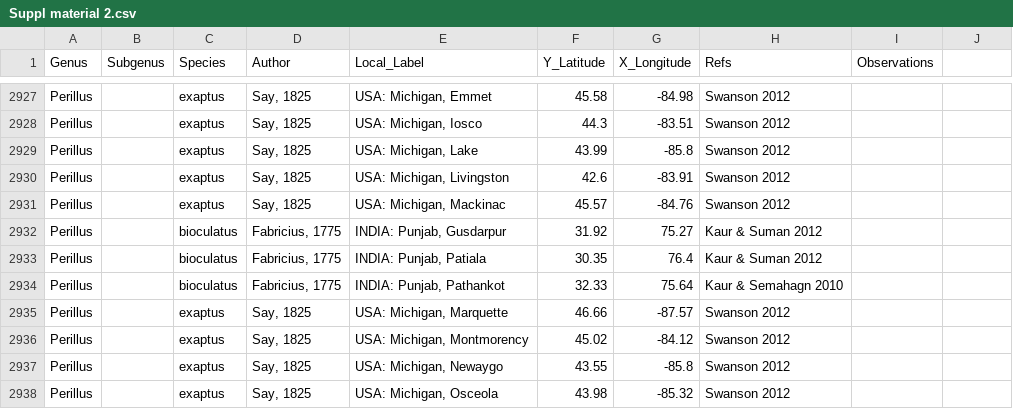
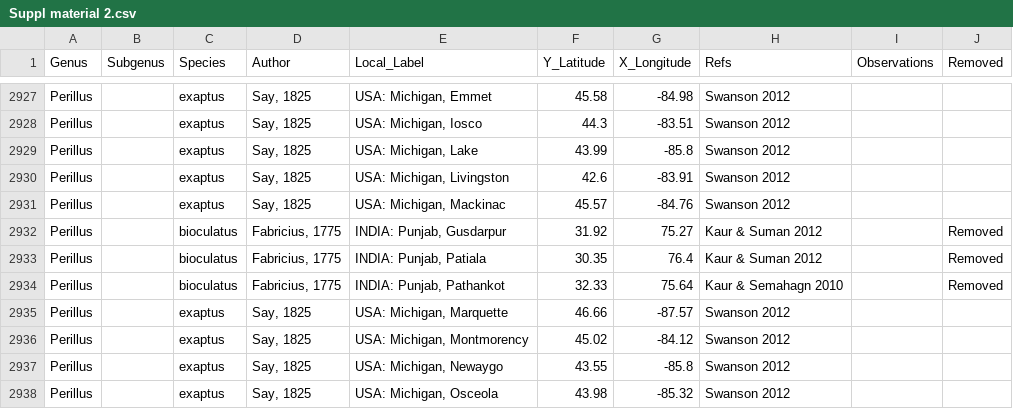
Before and after one commit to afonsopoester/asopinae_of_the_world, a CSV file: Suppl material 2/Suppl material 2.csv, drawn as a sheet; only a part is shown, gaps mark what is left out; the diff names each change by its address in the sheet, - before the commit and + after, or states it on an @@ line.

```diff
--- a/Suppl material 2/Suppl material 2.csv
+++ b/Suppl material 2/Suppl material 2.csv
-J1: (empty)
+J1: Removed
-J2932:J2934 (Removed): (empty)
+J2932:J2934 (Removed): Removed
```
Also changed, not shown: 2 other files.
